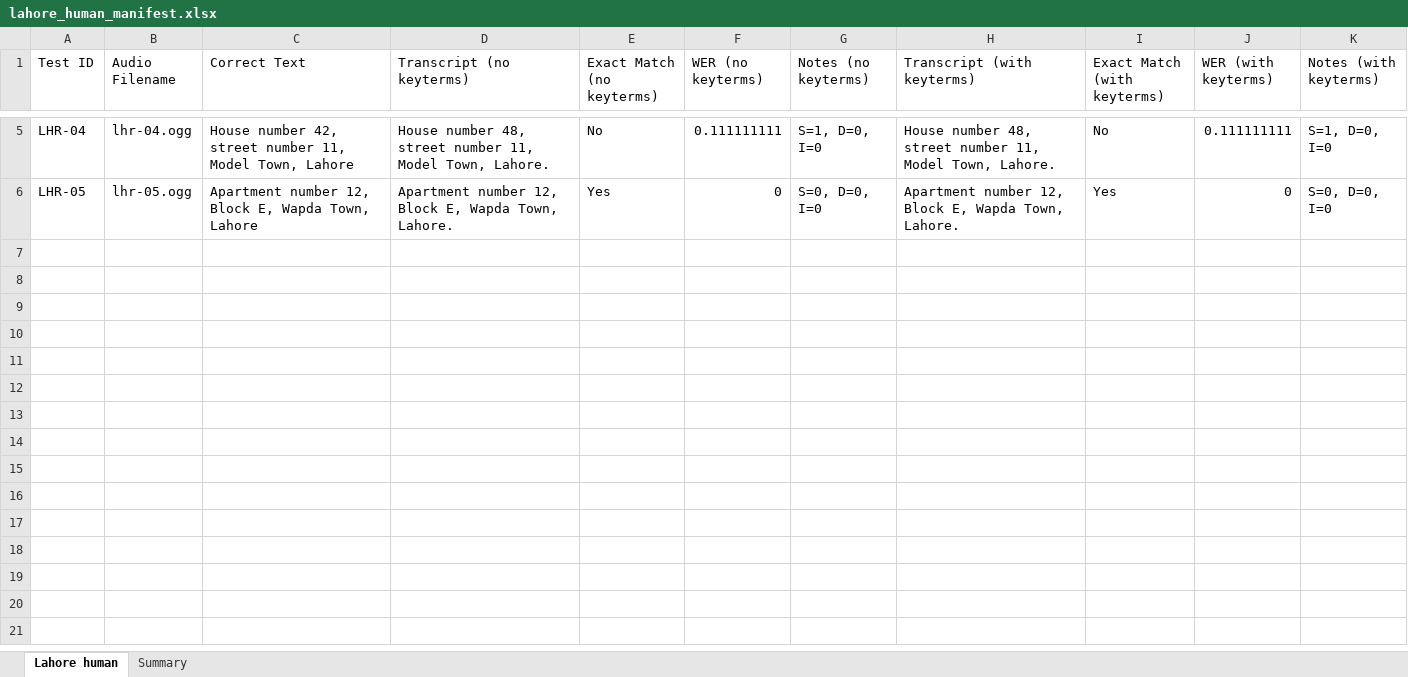
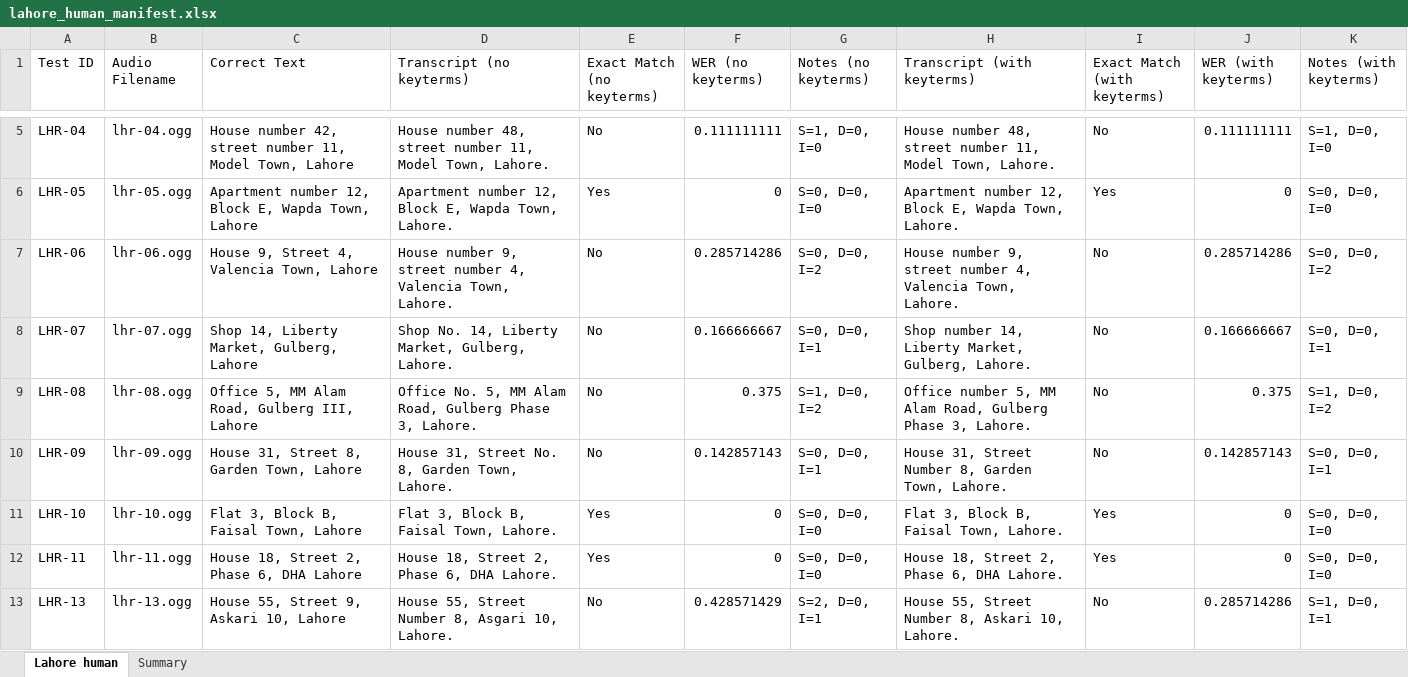
Before and after one commit to PegBitStudio/lastmile, an Excel workbook: measurement/lahore_human_manifest.xlsx, sheet Lahore human, drawn as a sheet; only a part is shown, gaps mark what is left out; values as stored, in another font and other column widths than the file's, no borders; the diff covers the shown part only; the diff names each change by its address in the sheet, - before the commit and + after, or states it on an @@ line.

```diff
--- a/measurement/lahore_human_manifest.xlsx (sheet Lahore human)
+++ b/measurement/lahore_human_manifest.xlsx (sheet Lahore human)
+row 7: LHR-06 | lhr-06.ogg | House 9, Street 4, Valencia Town, Lahore | House number 9, street number 4, Valencia Town, Lahore. | No | 0.285714286 | S=0, D=0, I=2 | House number 9, street number 4, Valencia Town, Lahore. | No | 0.285714286 | S=0, D=0, I=2
+row 8: LHR-07 | lhr-07.ogg | Shop 14, Liberty Market, Gulberg, Lahore | Shop No. 14, Liberty Market, Gulberg, Lahore. | No | 0.166666667 | S=0, D=0, I=1 | Shop number 14, Liberty Market, Gulberg, Lahore. | No | 0.166666667 | S=0, D=0, I=1
+row 9: LHR-08 | lhr-08.ogg | Office 5, MM Alam Road, Gulberg III, Lahore | Office No. 5, MM Alam Road, Gulberg Phase 3, Lahore. | No | 0.375 | S=1, D=0, I=2 | Office number 5, MM Alam Road, Gulberg Phase 3, Lahore. | No | 0.375 | S=1, D=0, I=2
+row 10: LHR-09 | lhr-09.ogg | House 31, Street 8, Garden Town, Lahore | House 31, Street No. 8, Garden Town, Lahore. | No | 0.142857143 | S=0, D=0, I=1 | House 31, Street Number 8, Garden Town, Lahore. | No | 0.142857143 | S=0, D=0, I=1
+row 11: LHR-10 | lhr-10.ogg | Flat 3, Block B, Faisal Town, Lahore | Flat 3, Block B, Faisal Town, Lahore. | Yes | 0 | S=0, D=0, I=0 | Flat 3, Block B, Faisal Town, Lahore. | Yes | 0 | S=0, D=0, I=0
+row 12: LHR-11 | lhr-11.ogg | House 18, Street 2, Phase 6, DHA Lahore | House 18, Street 2, Phase 6, DHA Lahore. | Yes | 0 | S=0, D=0, I=0 | House 18, Street 2, Phase 6, DHA Lahore. | Yes | 0 | S=0, D=0, I=0
+row 13: LHR-13 | lhr-13.ogg | House 55, Street 9, Askari 10, Lahore | House 55, Street Number 8, Asgari 10, Lahore. | No | 0.428571429 | S=2, D=0, I=1 | House 55, Street Number 8, Askari 10, Lahore. | No | 0.285714286 | S=1, D=0, I=1
```
Also changed, not shown: 7 added rows elsewhere in this sheet, sheet Summary, 3 other files.
